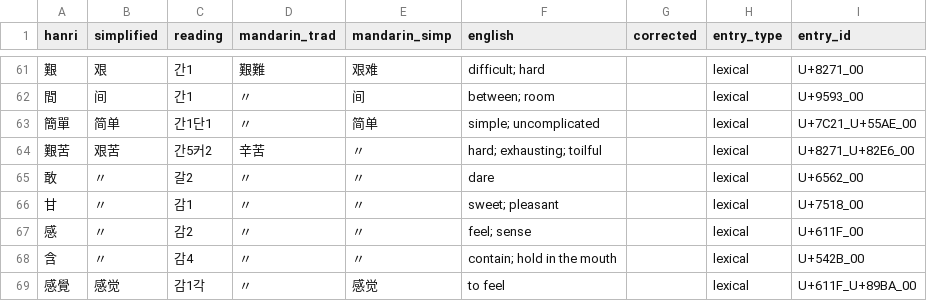
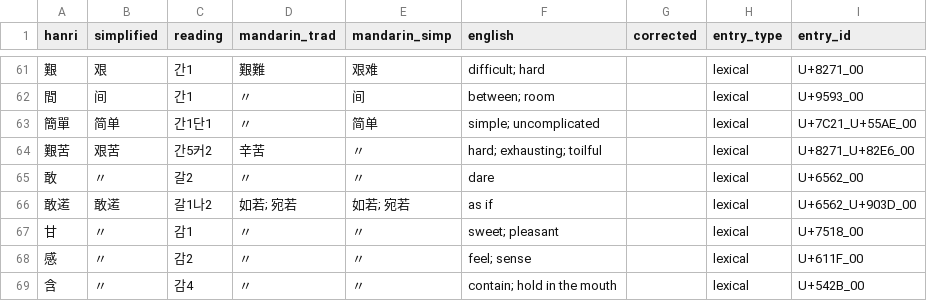
Before and after one commit to thehokkienlang/thehokkienlang.github.io, a TSV file: data/hokkien_hanri_dict.tsv, drawn as a sheet; only a part is shown, gaps mark what is left out; the shorter side is filled out with more unchanged rows; the diff names each change by its address in the sheet, - before the commit and + after, or states it on an @@ line.

Commit message:
Update dictionary entries with Tangliengim Dictionary Editor

```diff
--- a/data/hokkien_hanri_dict.tsv
+++ b/data/hokkien_hanri_dict.tsv
+row 66: 敢逽 | 敢逽 | 갈1나2 | 如若; 宛若 | 如若; 宛若 | as if |  | lexical | U+6562_U+903D_00
```
Also changed, not shown: data/dictionary_entry_id_registry.tsv, 3 other files.
